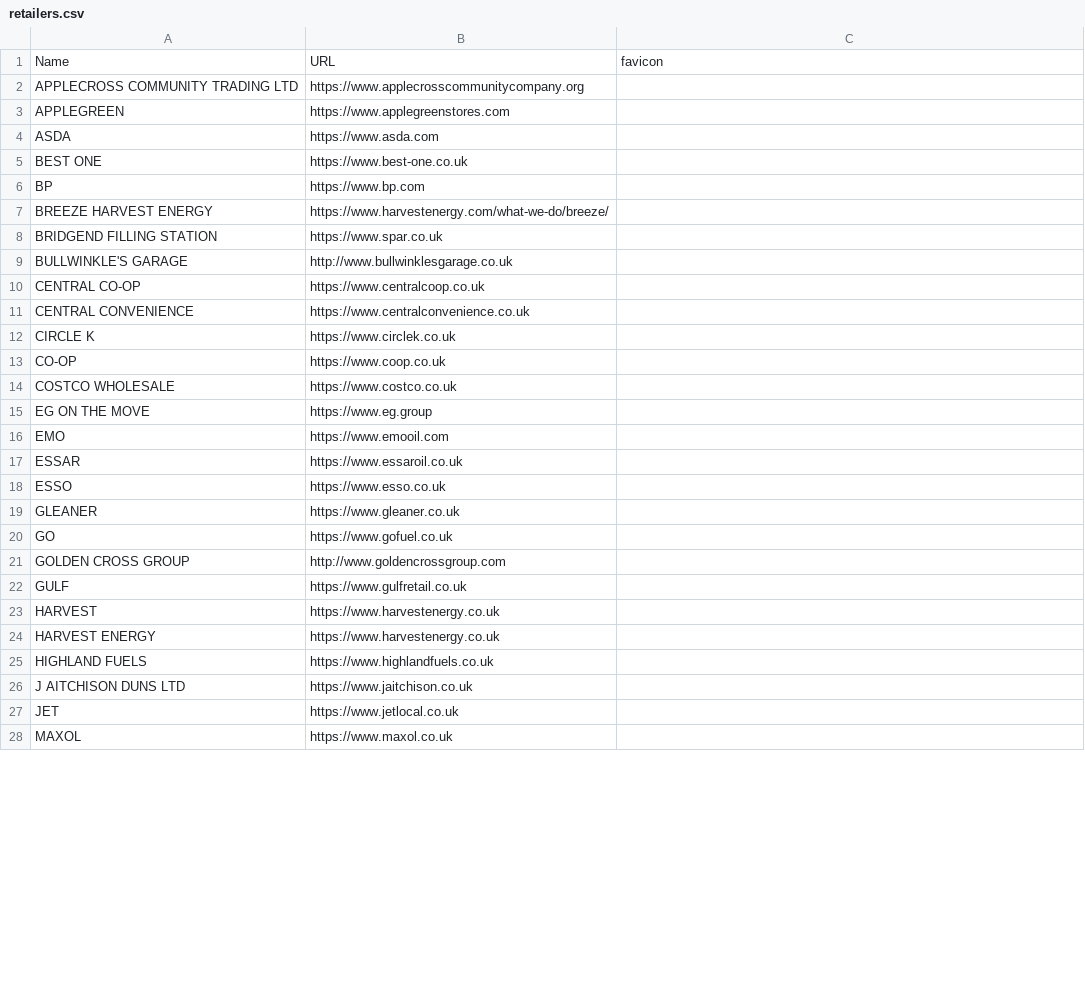
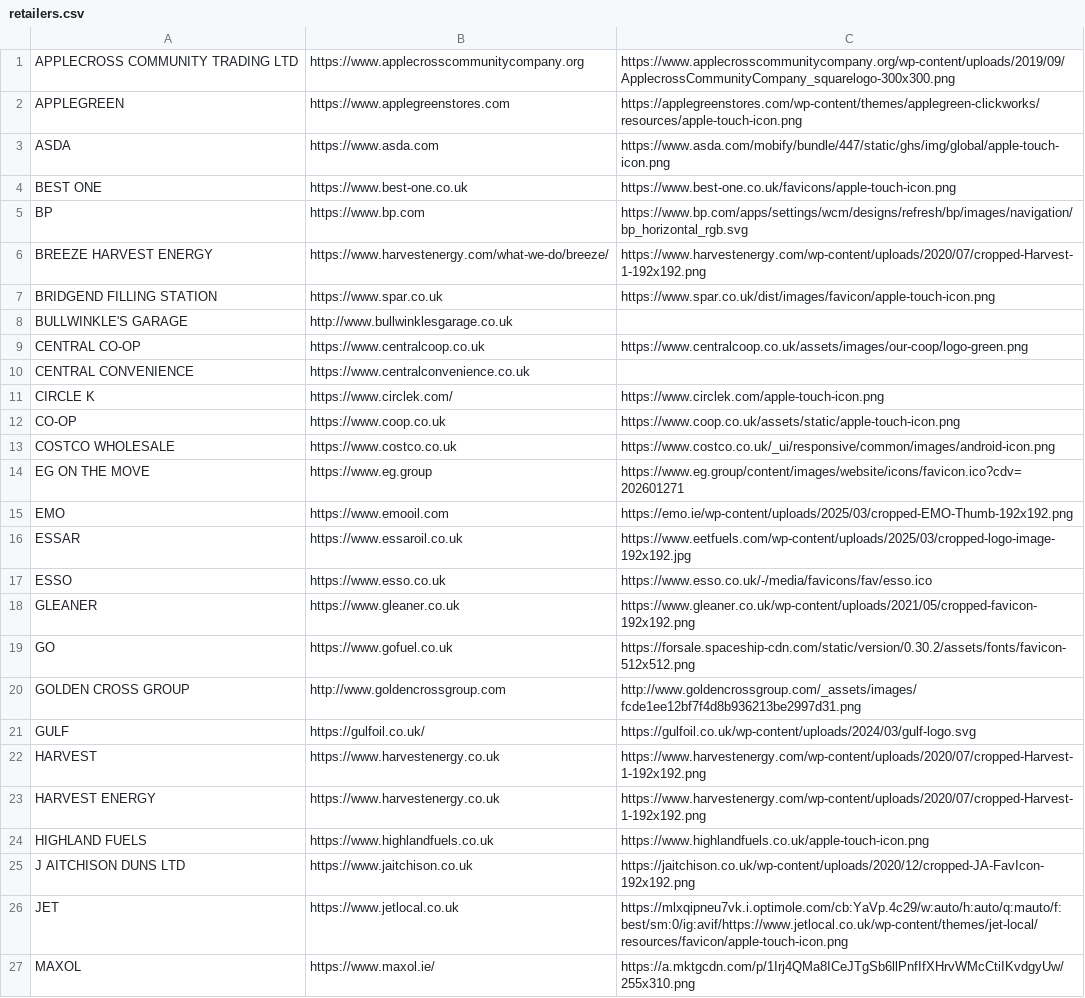
Before and after one commit to rm-hull/fuel-prices-api, a CSV file: internal/brands/retailers.csv, drawn as a sheet; only a part is shown; the diff covers the shown part only.

```diff
--- a/internal/brands/retailers.csv
+++ b/internal/brands/retailers.csv
@@ -1,28 +1,27 @@
-Name,URL,favicon
-APPLECROSS COMMUNITY TRADING LTD,https://www.applecrosscommunitycompany.org,
-APPLEGREEN,https://www.applegreenstores.com,
-ASDA,https://www.asda.com,
-BEST ONE,https://www.best-one.co.uk,
-BP,https://www.bp.com,
-BREEZE HARVEST ENERGY,https://www.harvestenergy.com/what-we-do/breeze/,
-BRIDGEND FILLING STATION,https://www.spar.co.uk,
+APPLECROSS COMMUNITY TRADING LTD,https://www.applecrosscommunitycompany.org,https://www.applecrosscommunitycompany.org/wp-content/uploads/2019/09/ApplecrossCommunityCompany_squarelogo-300x300.png
+APPLEGREEN,https://www.applegreenstores.com,https://applegreenstores.com/wp-content/themes/applegreen-clickworks/resources/apple-touch-icon.png
+ASDA,https://www.asda.com,https://www.asda.com/mobify/bundle/447/static/ghs/img/global/apple-touch-icon.png
+BEST ONE,https://www.best-one.co.uk,https://www.best-one.co.uk/favicons/apple-touch-icon.png
+BP,https://www.bp.com,https://www.bp.com/apps/settings/wcm/designs/refresh/bp/images/navigation/bp_horizontal_rgb.svg
+BREEZE HARVEST ENERGY,https://www.harvestenergy.com/what-we-do/breeze/,https://www.harvestenergy.com/wp-content/uploads/2020/07/cropped-Harvest-1-192x192.png
+BRIDGEND FILLING STATION,https://www.spar.co.uk,https://www.spar.co.uk/dist/images/favicon/apple-touch-icon.png
 BULLWINKLE'S GARAGE,http://www.bullwinklesgarage.co.uk,
-CENTRAL CO-OP,https://www.centralcoop.co.uk,
+CENTRAL CO-OP,https://www.centralcoop.co.uk,https://www.centralcoop.co.uk/assets/images/our-coop/logo-green.png
 CENTRAL CONVENIENCE,https://www.centralconvenience.co.uk,
-CIRCLE K,https://www.circlek.co.uk,
-CO-OP,https://www.coop.co.uk,
-COSTCO WHOLESALE,https://www.costco.co.uk,
-EG ON THE MOVE,https://www.eg.group,
-EMO,https://www.emooil.com,
-ESSAR,https://www.essaroil.co.uk,
-ESSO,https://www.esso.co.uk,
-GLEANER,https://www.gleaner.co.uk,
-GO,https://www.gofuel.co.uk,
-GOLDEN CROSS GROUP,http://www.goldencrossgroup.com,
-GULF,https://www.gulfretail.co.uk,
-HARVEST,https://www.harvestenergy.co.uk,
-HARVEST ENERGY,https://www.harvestenergy.co.uk,
-HIGHLAND FUELS,https://www.highlandfuels.co.uk,
-J AITCHISON DUNS LTD,https://www.jaitchison.co.uk,
-JET,https://www.jetlocal.co.uk,
-MAXOL,https://www.maxol.co.uk,
+CIRCLE K,https://www.circlek.com/,https://www.circlek.com/apple-touch-icon.png
+CO-OP,https://www.coop.co.uk,https://www.coop.co.uk/assets/static/apple-touch-icon.png
+COSTCO WHOLESALE,https://www.costco.co.uk,https://www.costco.co.uk/_ui/responsive/common/images/android-icon.png
+EG ON THE MOVE,https://www.eg.group,https://www.eg.group/content/images/website/icons/favicon.ico?cdv=202601271
+EMO,https://www.emooil.com,https://emo.ie/wp-content/uploads/2025/03/cropped-EMO-Thumb-192x192.png
+ESSAR,https://www.essaroil.co.uk,https://www.eetfuels.com/wp-content/uploads/2025/03/cropped-logo-image-192x192.jpg
+ESSO,https://www.esso.co.uk,https://www.esso.co.uk/-/media/favicons/fav/esso.ico
+GLEANER,https://www.gleaner.co.uk,https://www.gleaner.co.uk/wp-content/uploads/2021/05/cropped-favicon-192x192.png
+GO,https://www.gofuel.co.uk,https://forsale.spaceship-cdn.com/static/version/0.30.2/assets/fonts/favicon-512x512.png
+GOLDEN CROSS GROUP,http://www.goldencrossgroup.com,http://www.goldencrossgroup.com/_assets/images/fcde1ee12bf7f4d8b936213be2997d31.png
+GULF,https://gulfoil.co.uk/,https://gulfoil.co.uk/wp-content/uploads/2024/03/gulf-logo.svg
+HARVEST,https://www.harvestenergy.co.uk,https://www.harvestenergy.com/wp-content/uploads/2020/07/cropped-Harvest-1-192x192.png
+HARVEST ENERGY,https://www.harvestenergy.co.uk,https://www.harvestenergy.com/wp-content/uploads/2020/07/cropped-Harvest-1-192x192.png
+HIGHLAND FUELS,https://www.highlandfuels.co.uk,https://www.highlandfuels.co.uk/apple-touch-icon.png
+J AITCHISON DUNS LTD,https://www.jaitchison.co.uk,https://jaitchison.co.uk/wp-content/uploads/2020/12/cropped-JA-FavIcon-192x192.png
+JET,https://www.jetlocal.co.uk,https://mlxqipneu7vk.i.optimole.com/cb:YaVp.4c29/w:auto/h:auto/q:mauto/f:best/sm:0/ig:avif/https://www.jetlocal.co.uk/wp-content/themes/jet-local/resources/favicon/apple-touch-icon.png
+MAXOL,https://www.maxol.ie/,https://a.mktgcdn.com/p/1Irj4QMa8ICeJTgSb6llPnfIfXHrvWMcCtiIKvdgyUw/255x310.png
```
Also changed, not shown: 27 edited cells elsewhere in this file, 7 other files.
